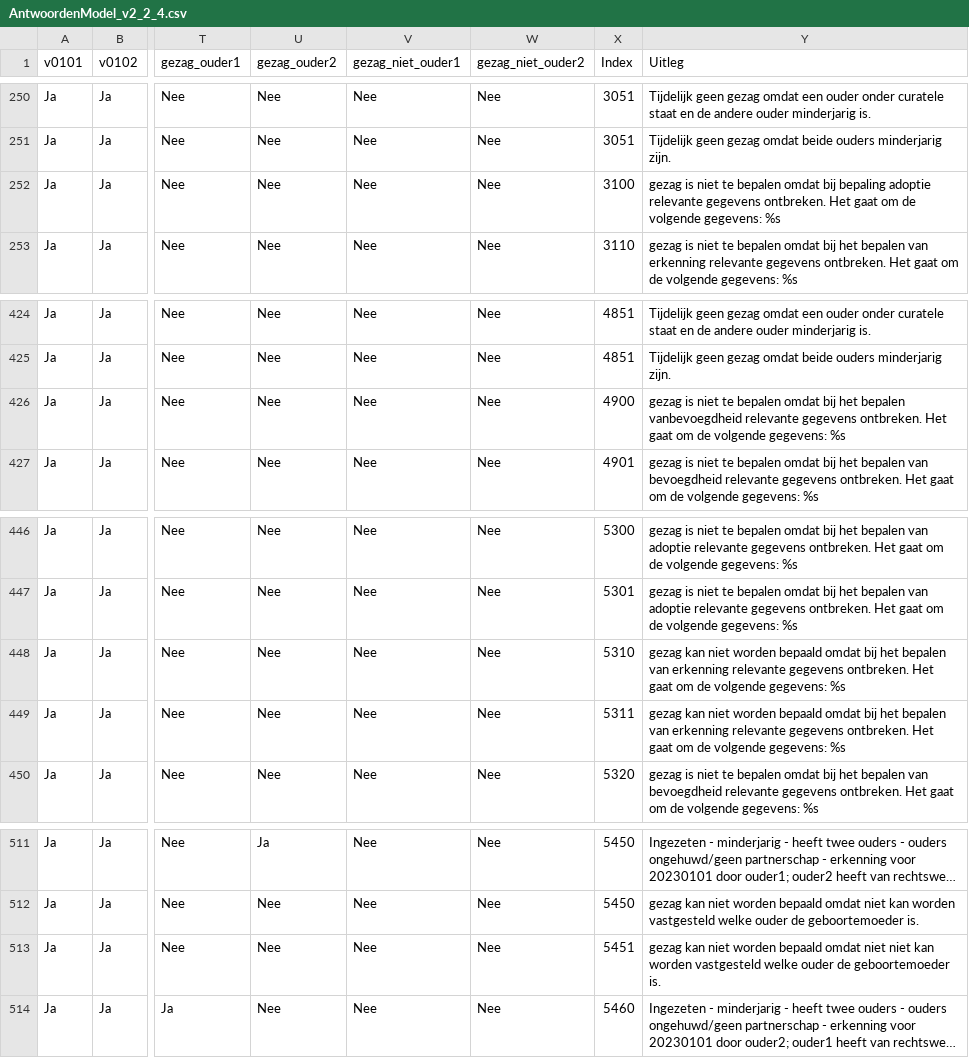
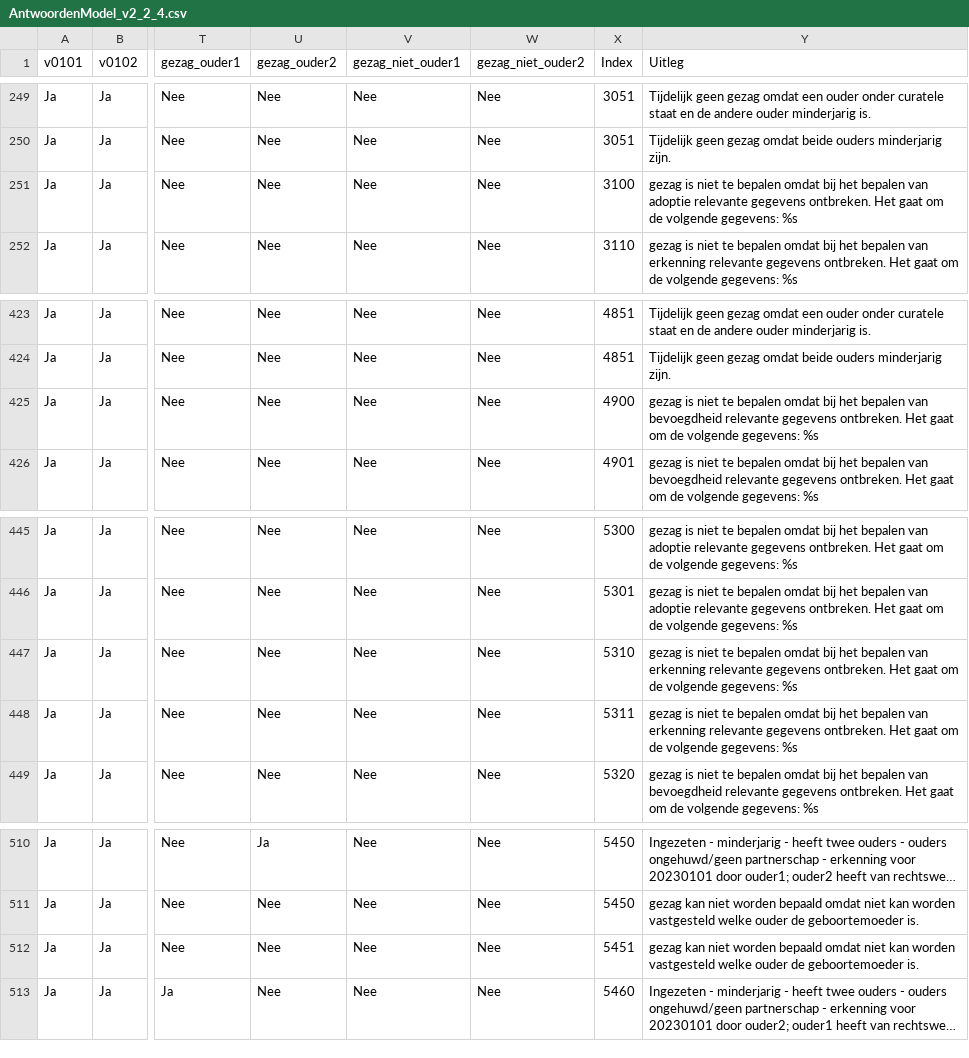
Before and after one commit to BRP-API/brp-api-gezag, a CSV file: src/main/resources/AntwoordenModel_v2_2_4.csv, drawn as a sheet; only a part is shown, gaps mark what is left out; long unchanged cells end in …; addresses are those after the commit; the diff covers the shown part only; the diff names each change by its address in the sheet, - before the commit and + after, or states it on an @@ line.

```diff
--- a/src/main/resources/AntwoordenModel_v2_2_4.csv
+++ b/src/main/resources/AntwoordenModel_v2_2_4.csv
-Y251 (Uitleg): …omdat bij bepaling adoptie relevante…
+Y251 (Uitleg): …omdat bij het bepalen van adoptie relevante…
-Y425 (Uitleg): …het bepalen vanbevoegdheid relevante gegevens…
+Y425 (Uitleg): …het bepalen van bevoegdheid relevante gegevens…
-Y447:Y448 (Uitleg): gezag kan niet worden bepaald omdat bij…
+Y447:Y448 (Uitleg): gezag is niet te bepalen omdat bij…
-Y512 (Uitleg): …omdat niet niet kan worden…
+Y512 (Uitleg): …omdat niet kan worden…
```
Also changed, not shown: 1 removed row and 11 edited cells elsewhere in this file.
